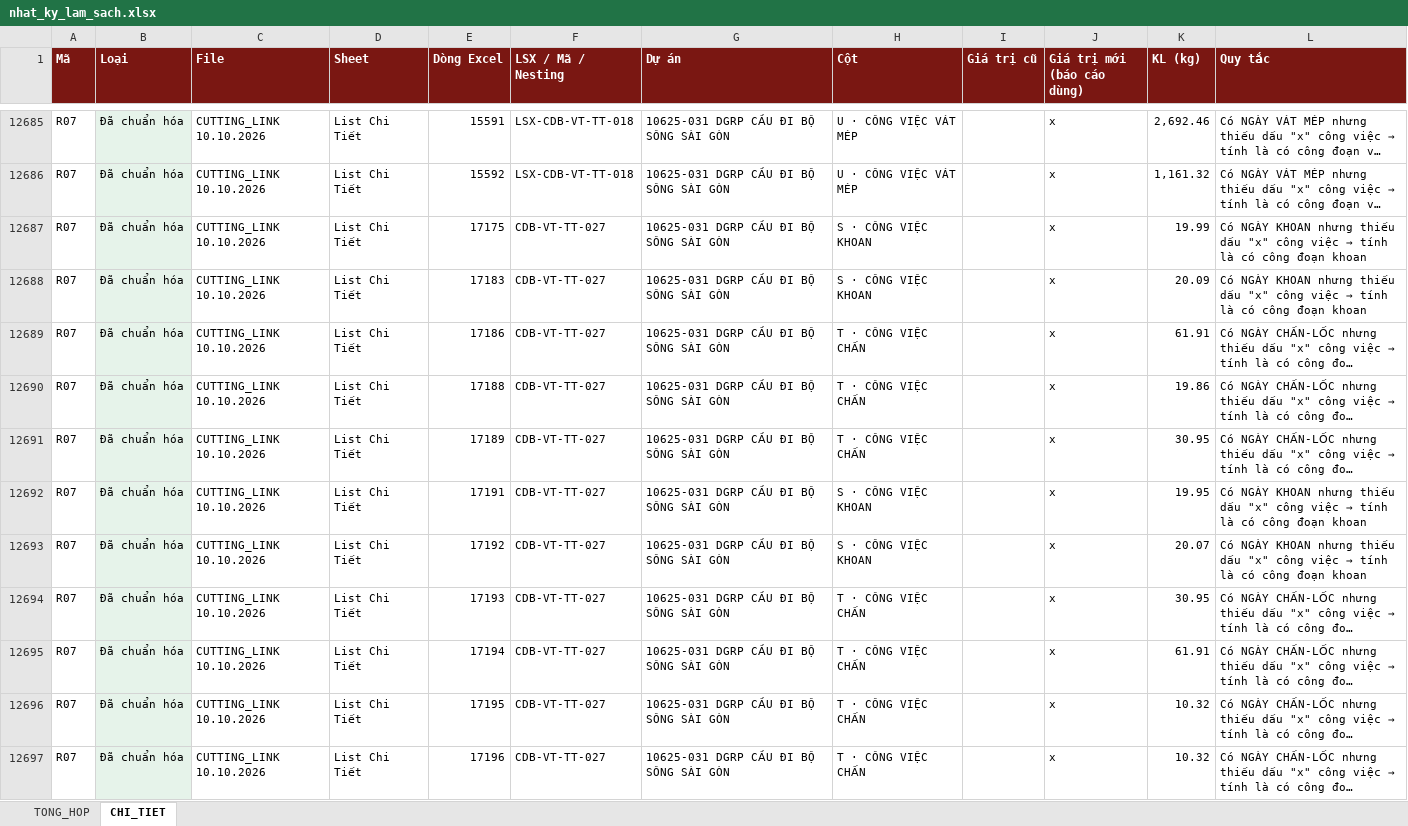
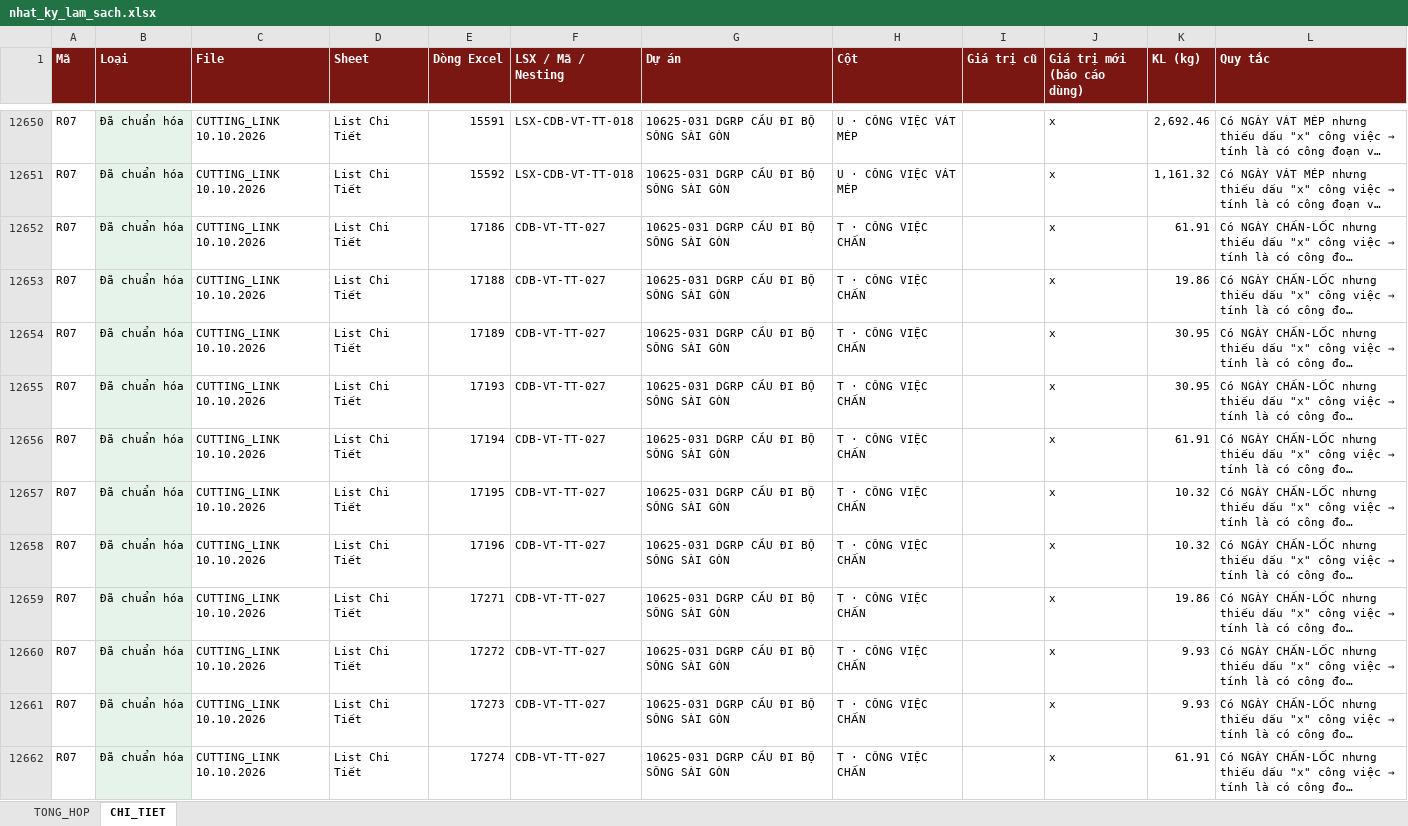
Before and after one commit to phucpt-hub/DDC-Shipyard, an Excel workbook: lich_su/2026-10-10/nhat_ky_lam_sach.xlsx, sheet CHI_TIET, drawn as a sheet; only a part is shown, gaps mark what is left out; the shorter side is filled out with more unchanged rows; long unchanged cells end in …; values as stored, in another font and other column widths than the file's, no borders; the diff covers the shown part only; the diff names each change by its address in the sheet, - before the commit and + after, or states it on an @@ line.

```diff
--- a/lich_su/2026-10-10/nhat_ky_lam_sach.xlsx (sheet CHI_TIET)
+++ b/lich_su/2026-10-10/nhat_ky_lam_sach.xlsx (sheet CHI_TIET)
-row 12687: R07 | Đã chuẩn hóa | CUTTING_LINK 10.10.2026 | List Chi Tiết | 17175 | CDB-VT-TT-027 | 10625-031 DGRP CẦU ĐI BỘ SÔNG SÀI GÒN | S · CÔNG VIỆC KHOAN |  | x | 19.99 | Có NGÀY KHOAN nhưng thiếu dấu "x" công việc → tính là có công đoạn khoan
-row 12688: R07 | Đã chuẩn hóa | CUTTING_LINK 10.10.2026 | List Chi Tiết | 17183 | CDB-VT-TT-027 | 10625-031 DGRP CẦU ĐI BỘ SÔNG SÀI GÒN | S · CÔNG VIỆC KHOAN |  | x | 20.09 | Có NGÀY KHOAN nhưng thiếu dấu "x" công việc → tính là có công đoạn khoan
-row 12692: R07 | Đã chuẩn hóa | CUTTING_LINK 10.10.2026 | List Chi Tiết | 17191 | CDB-VT-TT-027 | 10625-031 DGRP CẦU ĐI BỘ SÔNG SÀI GÒN | S · CÔNG VIỆC KHOAN |  | x | 19.95 | Có NGÀY KHOAN nhưng thiếu dấu "x" công việc → tính là có công đoạn khoan
-row 12693: R07 | Đã chuẩn hóa | CUTTING_LINK 10.10.2026 | List Chi Tiết | 17192 | CDB-VT-TT-027 | 10625-031 DGRP CẦU ĐI BỘ SÔNG SÀI GÒN | S · CÔNG VIỆC KHOAN |  | x | 20.07 | Có NGÀY KHOAN nhưng thiếu dấu "x" công việc → tính là có công đoạn khoan
```
Also changed, not shown: 159 removed rows elsewhere in this sheet, sheet TONG_HOP, nhat_ky_lam_sach.xlsx, 2 other files.
